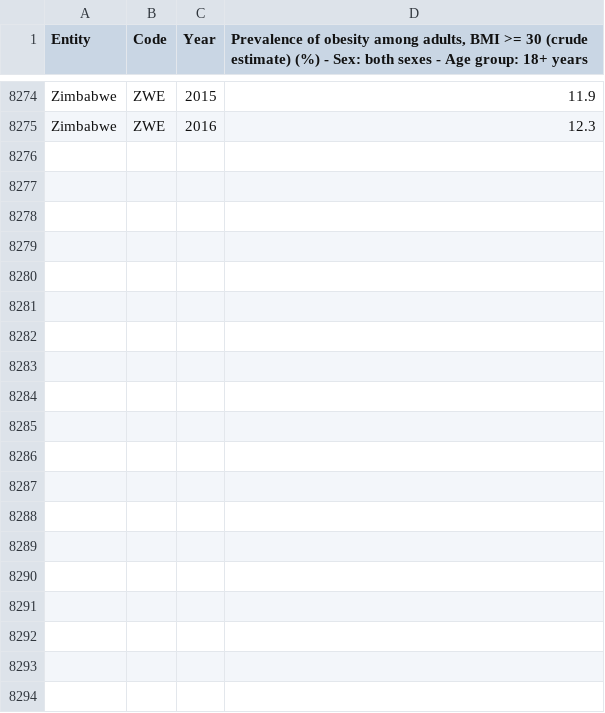
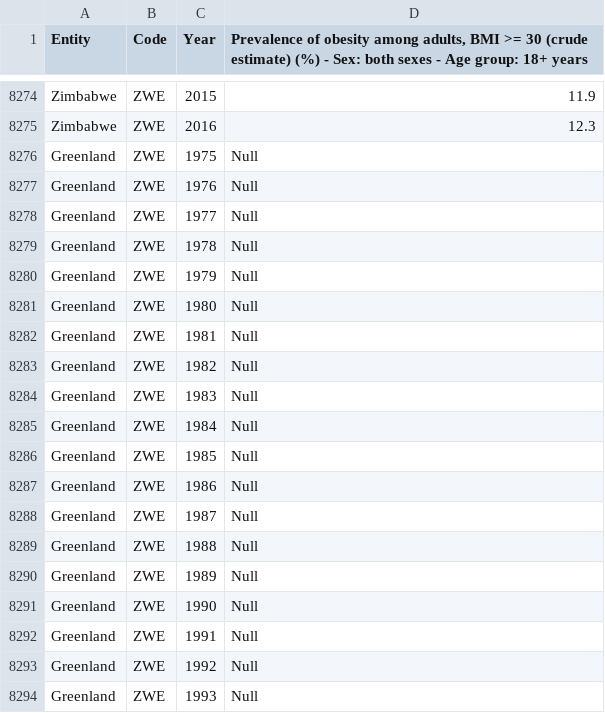
Before and after one commit to kevinarifin/3179, a CSV file: share-of-adults-defined-as-obese.csv, drawn as a sheet; only a part is shown, gaps mark what is left out; the diff covers the shown part only.

Commit message:
Add files via upload

```diff
--- a/share-of-adults-defined-as-obese.csv
+++ b/share-of-adults-defined-as-obese.csv
@@ -8275 +8275,20 @@ Zimbabwe,ZWE,2015,11.9
 Zimbabwe,ZWE,2016,12.3
+Greenland,ZWE,1975,Null
+Greenland,ZWE,1976,Null
+Greenland,ZWE,1977,Null
+Greenland,ZWE,1978,Null
+Greenland,ZWE,1979,Null
+Greenland,ZWE,1980,Null
+Greenland,ZWE,1981,Null
+Greenland,ZWE,1982,Null
+Greenland,ZWE,1983,Null
+Greenland,ZWE,1984,Null
+Greenland,ZWE,1985,Null
+Greenland,ZWE,1986,Null
+Greenland,ZWE,1987,Null
+Greenland,ZWE,1988,Null
+Greenland,ZWE,1989,Null
+Greenland,ZWE,1990,Null
+Greenland,ZWE,1991,Null
+Greenland,ZWE,1992,Null
+Greenland,ZWE,1993,Null
```
Also changed, not shown: 23 added rows elsewhere in this file.
